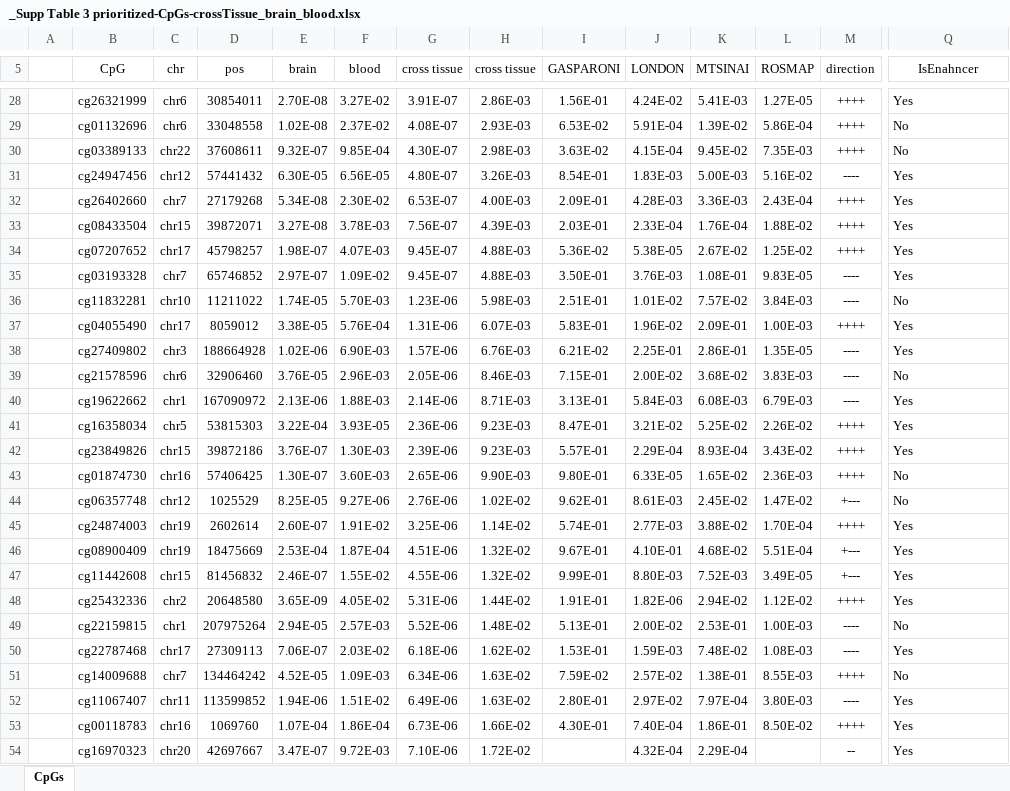
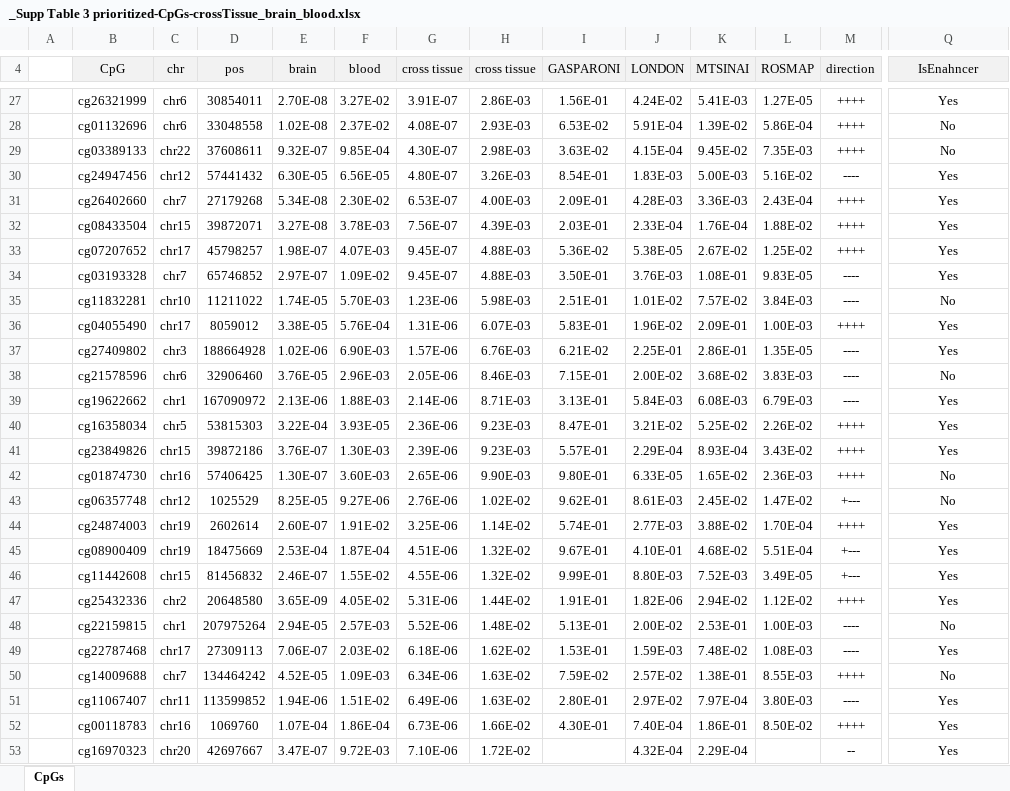
Before and after one commit to TransBioInfoLab/AD-meta-analysis-blood, an Excel workbook: DRAFT-TABLES_FIGURES_4-17-2021/_Supp Table 3 prioritized-CpGs-crossTissue_brain_blood.xlsx, sheet CpGs, drawn as a sheet; only a part is shown, gaps mark what is left out; values as stored, in another font and other column widths than the file's, no borders; addresses are those after the commit; the diff covers the shown part only; the diff names each change by its address in the sheet, - before the commit and + after, or states it on an @@ line.

```diff
--- a/DRAFT-TABLES_FIGURES_4-17-2021/_Supp Table 3 prioritized-CpGs-crossTissue_brain_blood.xlsx (sheet CpGs)
+++ b/DRAFT-TABLES_FIGURES_4-17-2021/_Supp Table 3 prioritized-CpGs-crossTissue_brain_blood.xlsx (sheet CpGs)
-B4:Q4 fill: none
+B4:Q4 fill: #F2F2F2
-Q27:Q53 alignment: left
+Q27:Q53 alignment: center
```
Also changed, not shown: 1 removed row, 1 edited cell, cell formats and merged cells elsewhere in this sheet, DRAFT-TABLES_FIGURES_4-17-2021/_Main Table 1 FDR sig CpGs in AD vs CN blood samples meta-analysis.xlsx, 8 other files.
